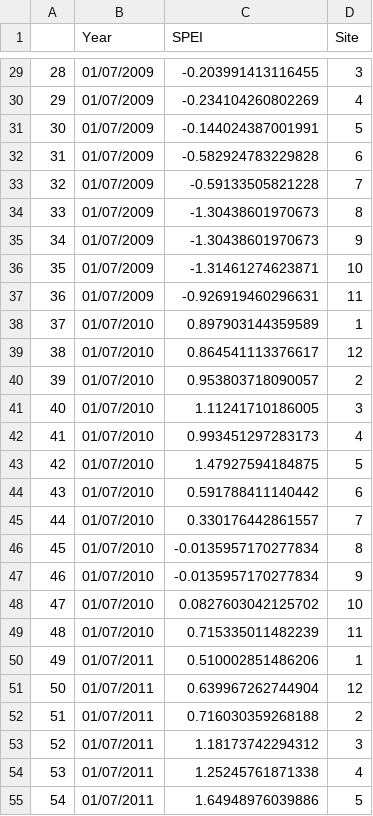
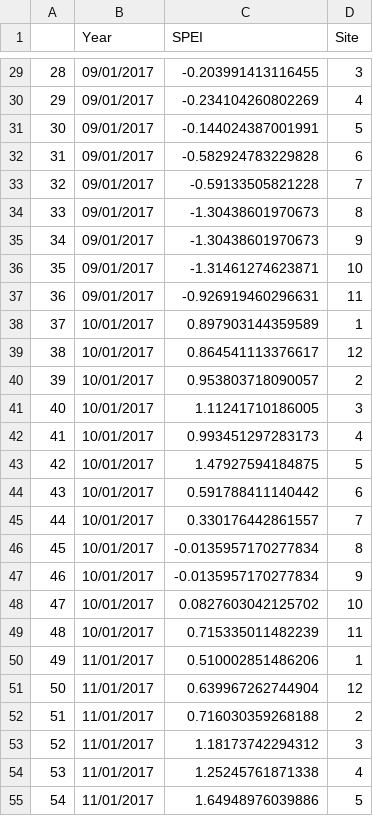
Before and after one commit to anstettd/a_Resurrection, a CSV file: Data/spei9.csv, drawn as a sheet; only a part is shown, gaps mark what is left out; the diff covers the shown part only.

```diff
--- a/Data/spei9.csv
+++ b/Data/spei9.csv
@@ -29,27 +29,27 @@
-"28","01/07/2009",-0.203991413116455,3
-"29","01/07/2009",-0.234104260802269,4
-"30","01/07/2009",-0.144024387001991,5
-"31","01/07/2009",-0.582924783229828,6
-"32","01/07/2009",-0.59133505821228,7
-"33","01/07/2009",-1.30438601970673,8
-"34","01/07/2009",-1.30438601970673,9
-"35","01/07/2009",-1.31461274623871,10
-"36","01/07/2009",-0.926919460296631,11
-"37","01/07/2010",0.897903144359589,1
-"38","01/07/2010",0.864541113376617,12
-"39","01/07/2010",0.953803718090057,2
-"40","01/07/2010",1.11241710186005,3
-"41","01/07/2010",0.993451297283173,4
-"42","01/07/2010",1.47927594184875,5
-"43","01/07/2010",0.591788411140442,6
-"44","01/07/2010",0.330176442861557,7
-"45","01/07/2010",-0.0135957170277834,8
-"46","01/07/2010",-0.0135957170277834,9
-"47","01/07/2010",0.0827603042125702,10
-"48","01/07/2010",0.715335011482239,11
-"49","01/07/2011",0.510002851486206,1
-"50","01/07/2011",0.639967262744904,12
-"51","01/07/2011",0.716030359268188,2
-"52","01/07/2011",1.18173742294312,3
-"53","01/07/2011",1.25245761871338,4
-"54","01/07/2011",1.64948976039886,5
+"28","09/01/2017",-0.203991413116455,3
+"29","09/01/2017",-0.234104260802269,4
+"30","09/01/2017",-0.144024387001991,5
+"31","09/01/2017",-0.582924783229828,6
+"32","09/01/2017",-0.59133505821228,7
+"33","09/01/2017",-1.30438601970673,8
+"34","09/01/2017",-1.30438601970673,9
+"35","09/01/2017",-1.31461274623871,10
+"36","09/01/2017",-0.926919460296631,11
+"37","10/01/2017",0.897903144359589,1
+"38","10/01/2017",0.864541113376617,12
+"39","10/01/2017",0.953803718090057,2
+"40","10/01/2017",1.11241710186005,3
+"41","10/01/2017",0.993451297283173,4
+"42","10/01/2017",1.47927594184875,5
+"43","10/01/2017",0.591788411140442,6
+"44","10/01/2017",0.330176442861557,7
+"45","10/01/2017",-0.0135957170277834,8
+"46","10/01/2017",-0.0135957170277834,9
+"47","10/01/2017",0.0827603042125702,10
+"48","10/01/2017",0.715335011482239,11
+"49","11/01/2017",0.510002851486206,1
+"50","11/01/2017",0.639967262744904,12
+"51","11/01/2017",0.716030359268188,2
+"52","11/01/2017",1.18173742294312,3
+"53","11/01/2017",1.25245761871338,4
+"54","11/01/2017",1.64948976039886,5
```
Also changed, not shown: 93 edited cells elsewhere in this file, 15 other files.
